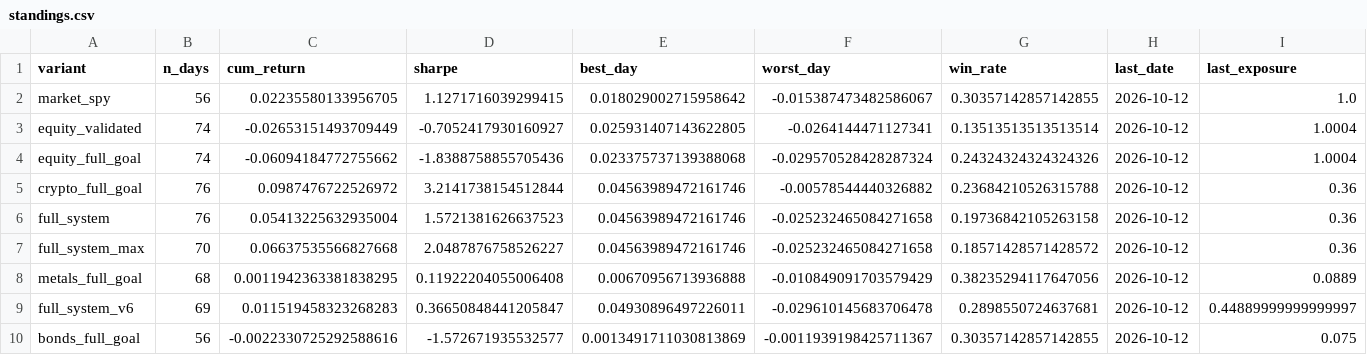
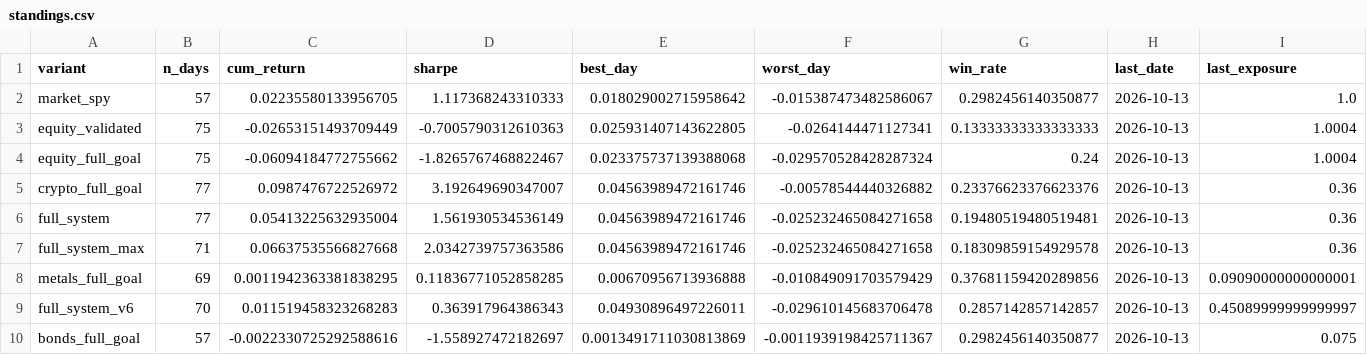
Before and after one commit to dballage777/dballage, a CSV file: paper/reports/standings.csv, drawn as a sheet; only a part is shown; the diff names each change by its address in the sheet, - before the commit and + after, or states it on an @@ line.

```diff
--- a/paper/reports/standings.csv
+++ b/paper/reports/standings.csv
-B2 (n_days): 56
+B2 (n_days): 57
-D2 (sharpe): 1.1271716039299415
+D2 (sharpe): 1.117368243310333
-G2 (win_rate): 0.30357142857142855
+G2 (win_rate): 0.2982456140350877
-H2:H10 (last_date): 2026-10-12
+H2:H10 (last_date): 2026-10-13
-B3:B4 (n_days): 74
+B3:B4 (n_days): 75
-D3 (sharpe): -0.7052417930160927
+D3 (sharpe): -0.7005790312610363
-G3 (win_rate): 0.13513513513513514
+G3 (win_rate): 0.13333333333333333
-D4 (sharpe): -1.8388758855705436
+D4 (sharpe): -1.8265767468822467
-G4 (win_rate): 0.24324324324324326
+G4 (win_rate): 0.24
-B5:B6 (n_days): 76
+B5:B6 (n_days): 77
-D5 (sharpe): 3.2141738154512844
+D5 (sharpe): 3.192649690347007
-G5 (win_rate): 0.23684210526315788
+G5 (win_rate): 0.23376623376623376
-D6 (sharpe): 1.5721381626637523
+D6 (sharpe): 1.561930534536149
-G6 (win_rate): 0.19736842105263158
+G6 (win_rate): 0.19480519480519481
-B7 (n_days): 70
+B7 (n_days): 71
-D7 (sharpe): 2.0487876758526227
+D7 (sharpe): 2.0342739757363586
-G7 (win_rate): 0.18571428571428572
+G7 (win_rate): 0.18309859154929578
-B8 (n_days): 68
+B8 (n_days): 69
-D8 (sharpe): 0.11922204055006408
+D8 (sharpe): 0.11836771052858285
-G8 (win_rate): 0.38235294117647056
+G8 (win_rate): 0.37681159420289856
-I8 (last_exposure): 0.0889
+I8 (last_exposure): 0.09090000000000001
-B9 (n_days): 69
+B9 (n_days): 70
-D9 (sharpe): 0.36650848441205847
+D9 (sharpe): 0.363917964386343
-G9 (win_rate): 0.2898550724637681
+G9 (win_rate): 0.2857142857142857
-I9 (last_exposure): 0.44889999999999997
+I9 (last_exposure): 0.45089999999999997
-B10 (n_days): 56
+B10 (n_days): 57
-D10 (sharpe): -1.572671935532577
+D10 (sharpe): -1.558927472182697
-G10 (win_rate): 0.30357142857142855
+G10 (win_rate): 0.2982456140350877
```
Also changed, not shown: paper/reports/daily_returns.csv, 6 other files.
